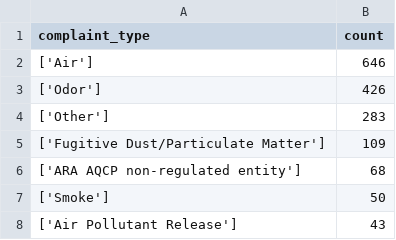
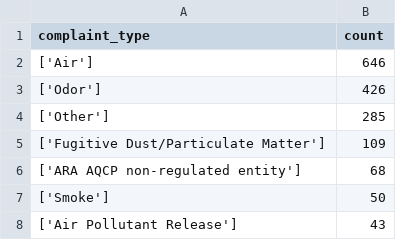
Before and after one commit to LJRollerII/live_nicar_pipeline, a CSV file: exported_data/complaint_type_frequency.csv, drawn as a sheet; only a part is shown; the diff covers the shown part only.

```diff
--- a/exported_data/complaint_type_frequency.csv
+++ b/exported_data/complaint_type_frequency.csv
@@ -3,3 +3,3 @@ complaint_type,count
 ['Odor'],426
-['Other'],283
+['Other'],285
 ['Fugitive Dust/Particulate Matter'],109
```
Also changed, not shown: 1 added row, 43 moved rows and 1 edited cell elsewhere in this file, exported_data/all_complaints.csv, exported_data/invalid_counties.csv.
